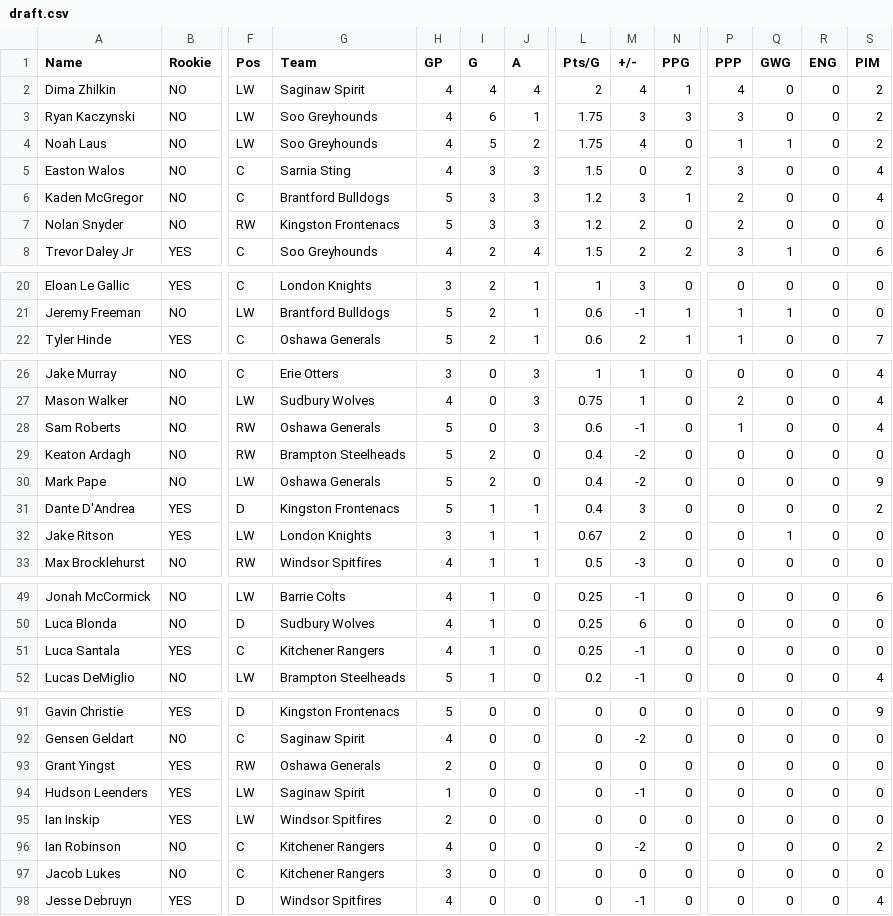
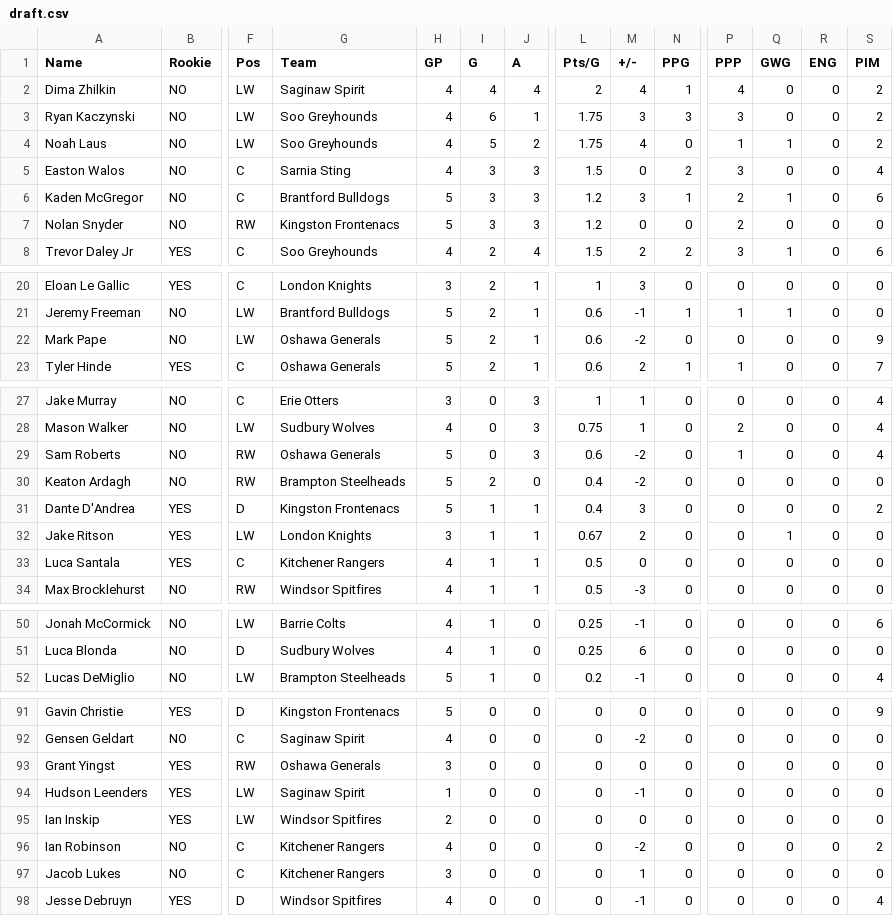
Before and after one commit to NoahCornish/OHLDataHub, a CSV file: data/current/draft.csv, drawn as a sheet; only a part is shown, gaps mark what is left out; removed rows and columns are numbered as before the commit, all else as after; rows hold the shown columns only; the diff covers the shown part only; the diff names each change by its address in the sheet, - before the commit and + after, or states it on an @@ line.

```diff
--- a/data/current/draft.csv
+++ b/data/current/draft.csv
-Q6 (GWG): 0
+Q6 (GWG): 1
-S6 (PIM): 4
+S6 (PIM): 6
-M7 (+/-): 2
+M7 (+/-): 0
+row 22: Mark Pape | NO | LW | Oshawa Generals | 5 | 2 | 1 | 0.6 | -2 | 0 | 0 | 0 | 0 | 9
-M29 (+/-): -1
+M29 (+/-): -2
-row 30: Mark Pape | NO | LW | Oshawa Generals | 5 | 2 | 0 | 0.4 | -2 | 0 | 0 | 0 | 0 | 9
+row 33: Luca Santala | YES | C | Kitchener Rangers | 4 | 1 | 1 | 0.5 | 0 | 0 | 0 | 0 | 0 | 0
-row 51: Luca Santala | YES | C | Kitchener Rangers | 4 | 1 | 0 | 0.25 | -1 | 0 | 0 | 0 | 0 | 0
-H93 (GP): 2
+H93 (GP): 3
-M97 (+/-): 0
+M97 (+/-): 1
```
Also changed, not shown: 2 edited cells elsewhere in this file, data/current/ev.csv, data/current/goalies.csv, 5 other files.
